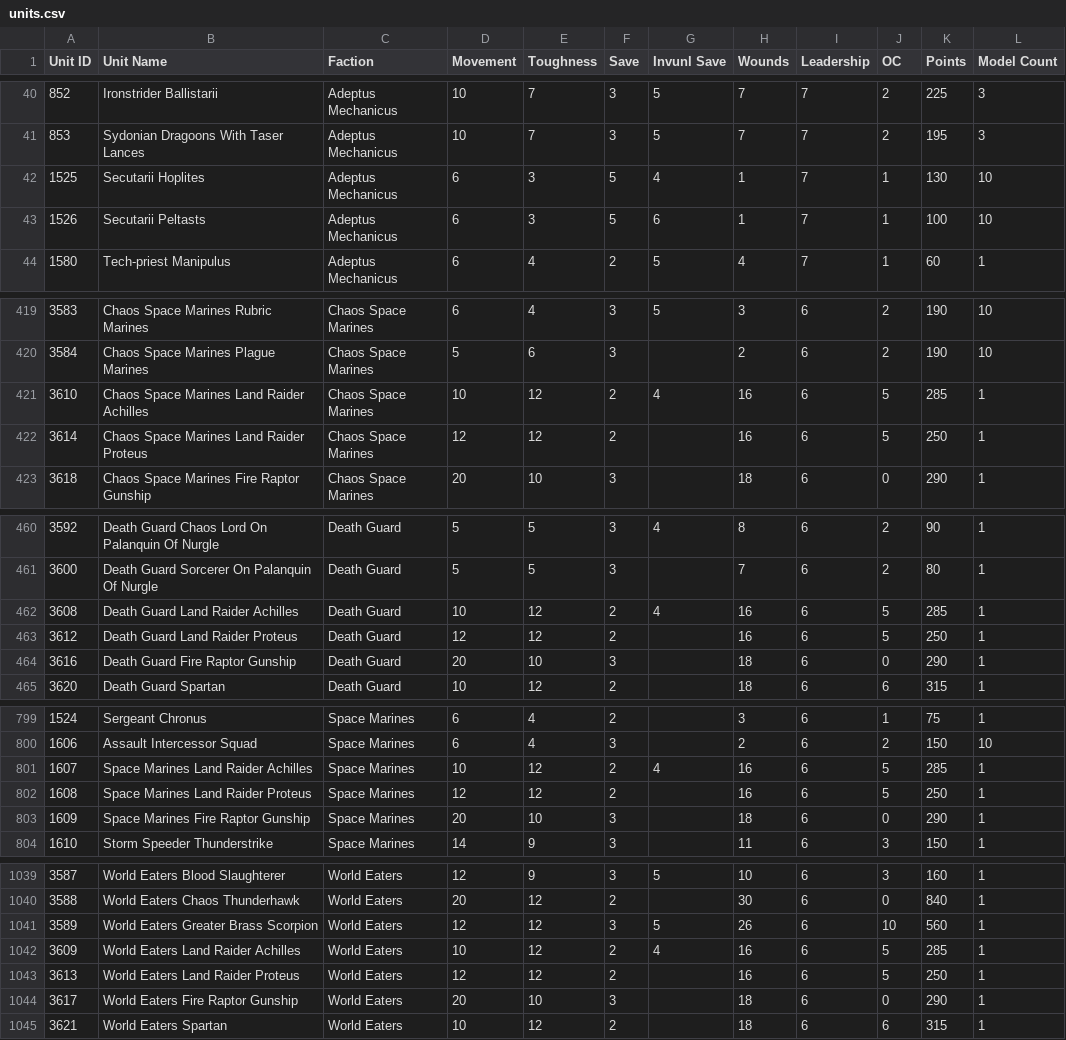
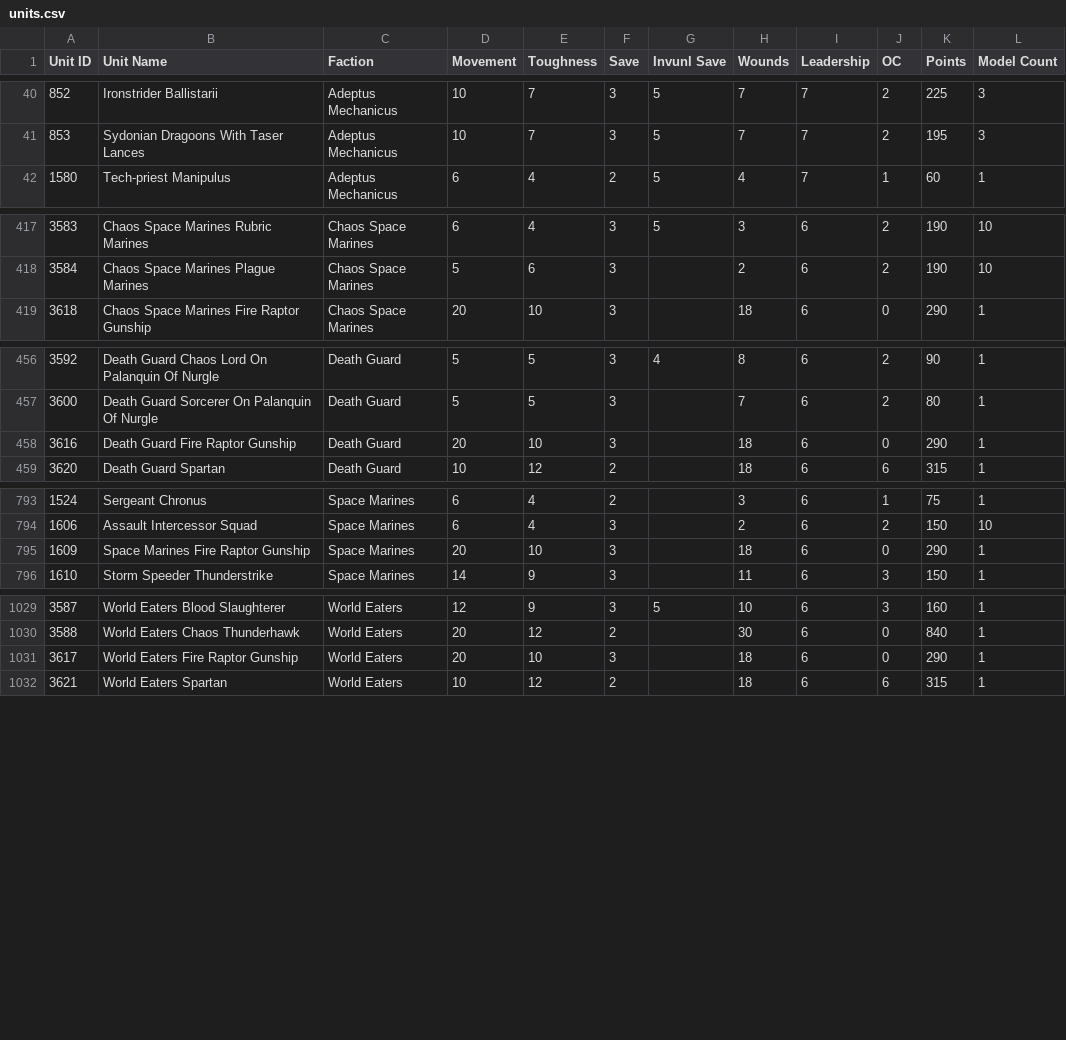
Before and after one commit to Seano3/Wahadle, a CSV file: public/data/units.csv, drawn as a sheet; only a part is shown, gaps mark what is left out; the diff covers the shown part only; the diff names each change by its address in the sheet, - before the commit and + after, or states it on an @@ line.

Commit message:
Nuked More Legends

```diff
--- a/public/data/units.csv
+++ b/public/data/units.csv
-row 42: 1525 | Secutarii Hoplites | Adeptus Mechanicus | 6 | 3 | 5 | 4 | 1 | 7 | 1 | 130 | 10
-row 43: 1526 | Secutarii Peltasts | Adeptus Mechanicus | 6 | 3 | 5 | 6 | 1 | 7 | 1 | 100 | 10
-row 421: 3610 | Chaos Space Marines Land Raider Achilles | Chaos Space Marines | 10 | 12 | 2 | 4 | 16 | 6 | 5 | 285 | 1
-row 422: 3614 | Chaos Space Marines Land Raider Proteus | Chaos Space Marines | 12 | 12 | 2 |  | 16 | 6 | 5 | 250 | 1
-row 462: 3608 | Death Guard Land Raider Achilles | Death Guard | 10 | 12 | 2 | 4 | 16 | 6 | 5 | 285 | 1
-row 463: 3612 | Death Guard Land Raider Proteus | Death Guard | 12 | 12 | 2 |  | 16 | 6 | 5 | 250 | 1
-row 801: 1607 | Space Marines Land Raider Achilles | Space Marines | 10 | 12 | 2 | 4 | 16 | 6 | 5 | 285 | 1
-row 802: 1608 | Space Marines Land Raider Proteus | Space Marines | 12 | 12 | 2 |  | 16 | 6 | 5 | 250 | 1
-row 1041: 3589 | World Eaters Greater Brass Scorpion | World Eaters | 12 | 12 | 3 | 5 | 26 | 6 | 10 | 560 | 1
-row 1042: 3609 | World Eaters Land Raider Achilles | World Eaters | 10 | 12 | 2 | 4 | 16 | 6 | 5 | 285 | 1
-row 1043: 3613 | World Eaters Land Raider Proteus | World Eaters | 12 | 12 | 2 |  | 16 | 6 | 5 | 250 | 1
```
Also changed, not shown: 2 removed rows elsewhere in this file.
